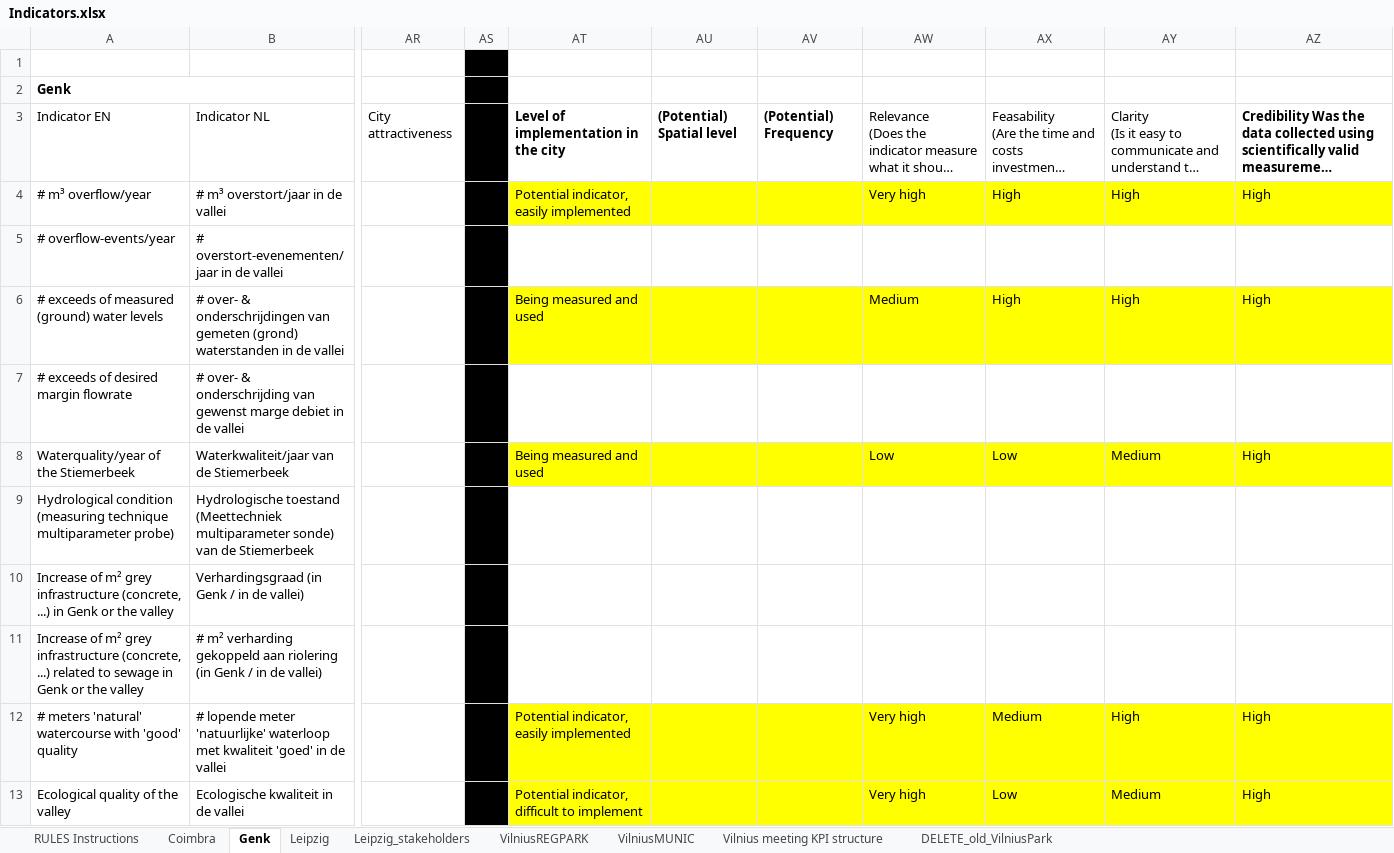
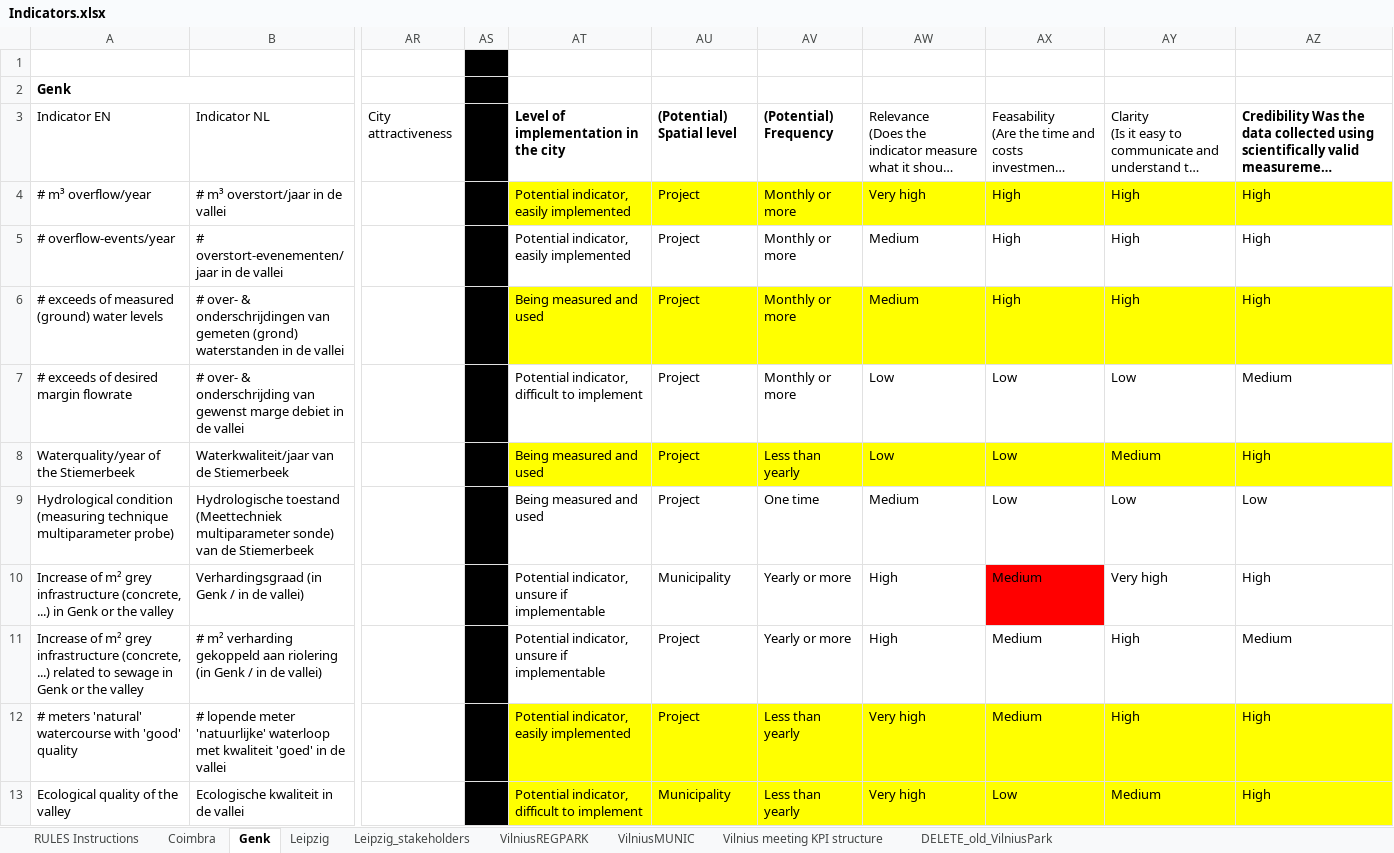
Before and after one commit to RCinbo/UrbanGaia, an Excel workbook: data/Indicators.xlsx, sheet Genk, drawn as a sheet; only a part is shown, gaps mark what is left out; long unchanged cells end in …; values as stored, in another font and other column widths than the file's, no borders; charts and pictures not drawn; the diff covers the shown part only; the diff names each change by its address in the sheet, - before the commit and + after, or states it on an @@ line.

Commit message:
Results after Genk complete

```diff
--- a/data/Indicators.xlsx (sheet Genk)
+++ b/data/Indicators.xlsx (sheet Genk)
-AU4:AU9: (empty)
+AU4:AU9: Project
-AV4:AV7: (empty)
+AV4:AV7: Monthly or more
-AT5: (empty)
+AT5: Potential indicator, easily implemented
-AW5: (empty)
+AW5: Medium
-AX5: (empty)
+AX5: High
-AY5: (empty)
+AY5: High
-AZ5: (empty)
+AZ5: High
-AT7: (empty)
+AT7: Potential indicator, difficult to implement
-AW7: (empty)
+AW7: Low
-AX7: (empty)
+AX7: Low
-AY7: (empty)
+AY7: Low
-AZ7: (empty)
+AZ7: Medium
-AV8: (empty)
+AV8: Less than yearly
-AT9: (empty)
+AT9: Being measured and used
-AV9: (empty)
+AV9: One time
-AW9: (empty)
+AW9: Medium
-AX9: (empty)
+AX9: Low
-AY9: (empty)
+AY9: Low
-AZ9: (empty)
+AZ9: Low
-AT10:AT11: (empty)
+AT10:AT11: Potential indicator, unsure if implementable
-AU10: (empty)
+AU10: Municipality
-AV10:AV11: (empty)
+AV10:AV11: Yearly or more
-AW10:AW11: (empty)
+AW10:AW11: High
-AX10:AX11: (empty)
+AX10:AX11: Medium
-AX10 fill: none
+AX10 fill: #FF0000
-AY10: (empty)
+AY10: Very high
-AZ10: (empty)
+AZ10: High
-AU11:AU12: (empty)
+AU11:AU12: Project
-AY11: (empty)
+AY11: High
-AZ11: (empty)
+AZ11: Medium
-AV12:AV13: (empty)
+AV12:AV13: Less than yearly
-AU13: (empty)
+AU13: Municipality
```
Also changed, not shown: 552 edited cells and cell formats elsewhere in this sheet, 1 other file.
